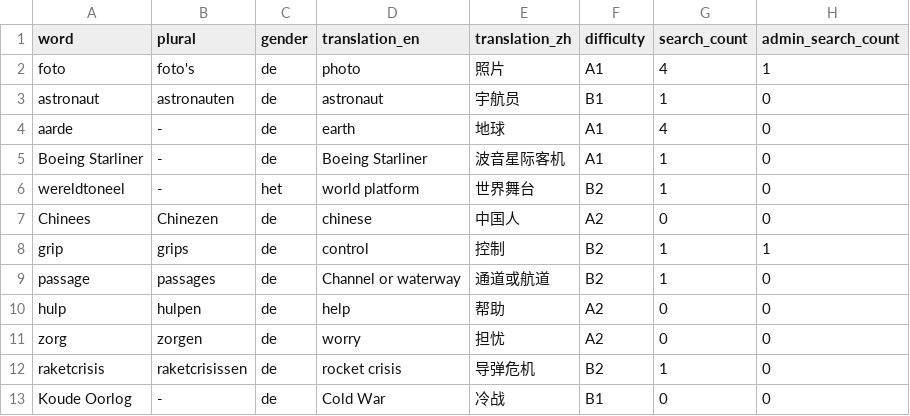
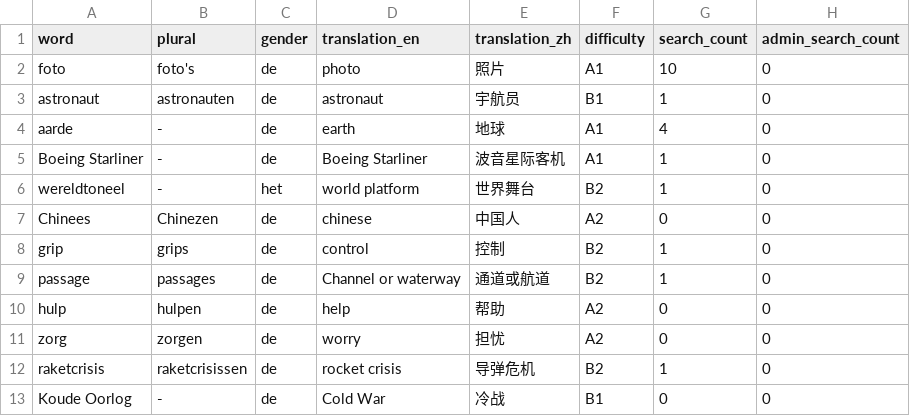
Before and after one commit to cheerzhang/dutch_voc_study, a CSV file: admin_NOUN.csv, drawn as a sheet; only a part is shown.

```diff
--- a/admin_NOUN.csv
+++ b/admin_NOUN.csv
@@ -1,3 +1,3 @@
 word,plural,gender,translation_en,translation_zh,difficulty,search_count,admin_search_count
-foto,foto's,de,photo,照片,A1,4,1
+foto,foto's,de,photo,照片,A1,10,0
 astronaut,astronauten,de,astronaut,宇航员,B1,1,0
@@ -7,3 +7,3 @@ wereldtoneel,-,het,world platform,世界舞台,B2,1,0
 Chinees,Chinezen,de,chinese,中国人,A2,0,0
-grip,grips,de,control,控制,B2,1,1
+grip,grips,de,control,控制,B2,1,0
 passage,passages,de,Channel or waterway,通道或航道,B2,1,0
```
Also changed, not shown: admin_VERB.csv, guest_Noun.csv, 6 other files.
